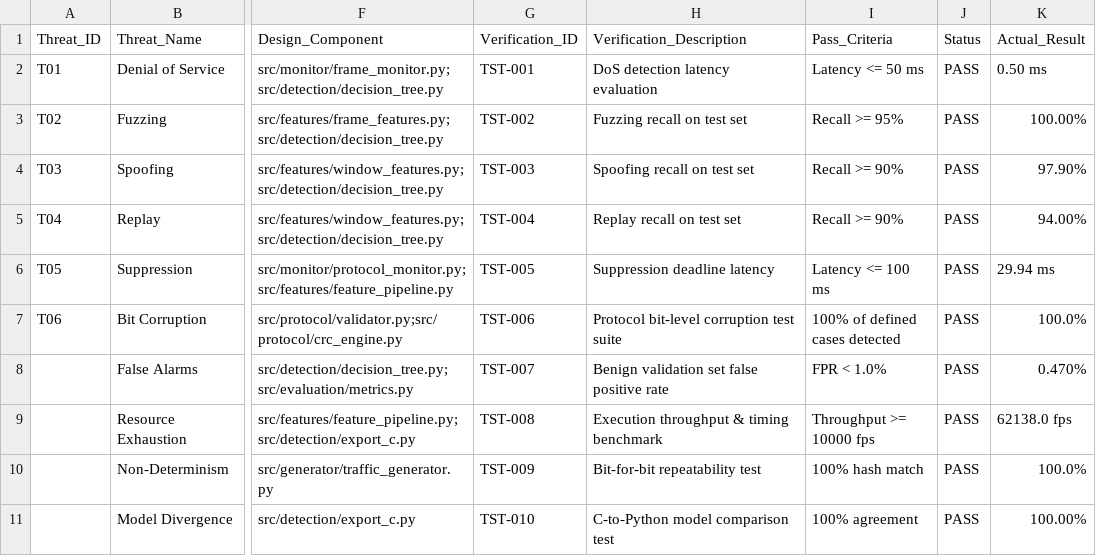
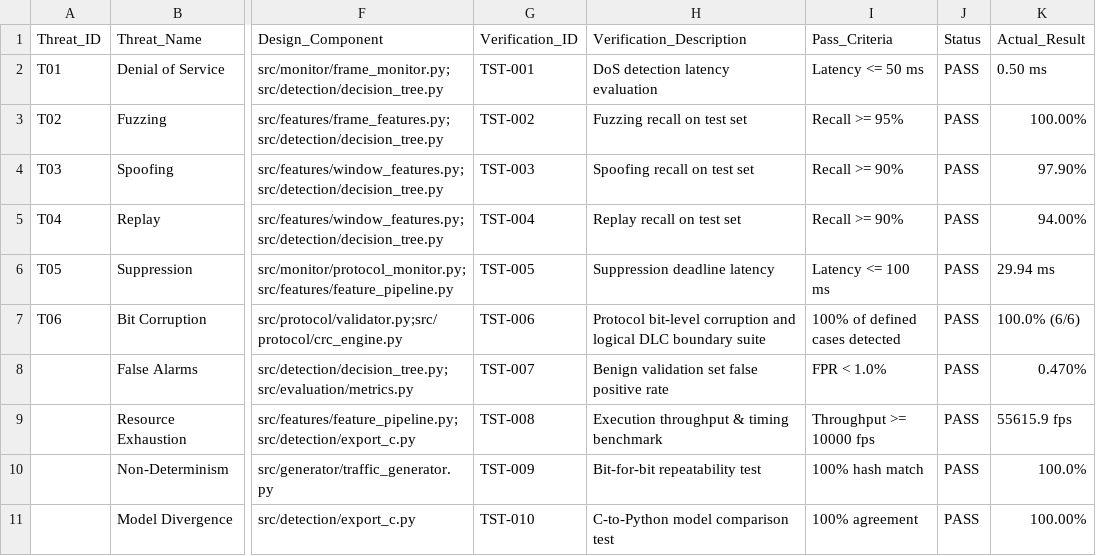
Before and after one commit to Mosope16/CAN-FD, a CSV file: docs/traceability-matrix.csv, drawn as a sheet; only a part is shown, gaps mark what is left out; the diff names each change by its address in the sheet, - before the commit and + after, or states it on an @@ line.

```diff
--- a/docs/traceability-matrix.csv
+++ b/docs/traceability-matrix.csv
-H7: …bit-level corruption test suite
+H7: …bit-level corruption and logical DLC boundary suite
-K7: 100.0%
+K7: 100.0% (6/6)
-K9: 62138.0 fps
+K9: 55615.9 fps
```
Also changed, not shown: 37 other files.
